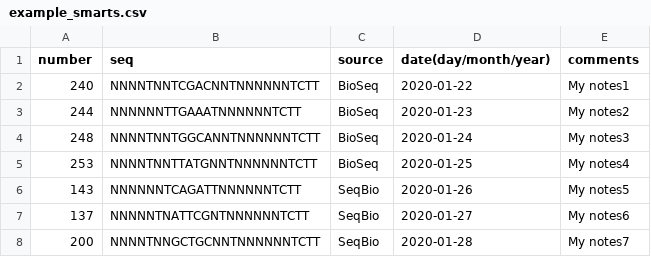
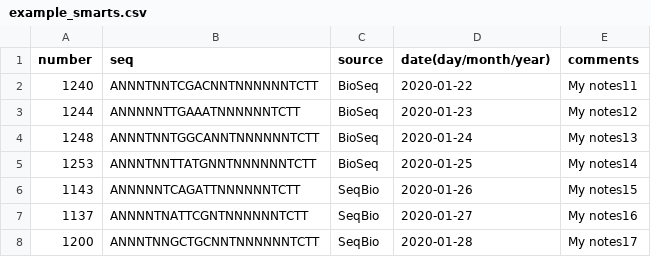
Before and after one commit to open-projects/TCRpiper, a CSV file: data/example_smarts.csv, drawn as a sheet.

```diff
--- a/data/example_smarts.csv
+++ b/data/example_smarts.csv
@@ -1,8 +1,8 @@
 number	seq	source	date(day/month/year)	comments
-240	NNNNTNNTCGACNNTNNNNNNTCTT	BioSeq	2020-01-22	My notes1
-244	NNNNNNTTGAAATNNNNNNTCTT	BioSeq	2020-01-23	My notes2
-248	NNNNTNNTGGCANNTNNNNNNTCTT	BioSeq	2020-01-24	My notes3
-253	NNNNTNNTTATGNNTNNNNNNTCTT	BioSeq	2020-01-25	My notes4
-143	NNNNNNTCAGATTNNNNNNTCTT	SeqBio	2020-01-26	My notes5
-137	NNNNNTNATTCGNTNNNNNNTCTT	SeqBio	2020-01-27	My notes6
-200	NNNNTNNGCTGCNNTNNNNNNTCTT	SeqBio	2020-01-28	My notes7
+1240	ANNNTNNTCGACNNTNNNNNNTCTT	BioSeq	2020-01-22	My notes11
+1244	ANNNNNTTGAAATNNNNNNTCTT	BioSeq	2020-01-23	My notes12
+1248	ANNNTNNTGGCANNTNNNNNNTCTT	BioSeq	2020-01-24	My notes13
+1253	ANNNTNNTTATGNNTNNNNNNTCTT	BioSeq	2020-01-25	My notes14
+1143	ANNNNNTCAGATTNNNNNNTCTT	SeqBio	2020-01-26	My notes15
+1137	ANNNNTNATTCGNTNNNNNNTCTT	SeqBio	2020-01-27	My notes16
+1200	ANNNTNNGCTGCNNTNNNNNNTCTT	SeqBio	2020-01-28	My notes17
```
Also changed, not shown: 19 other files.
